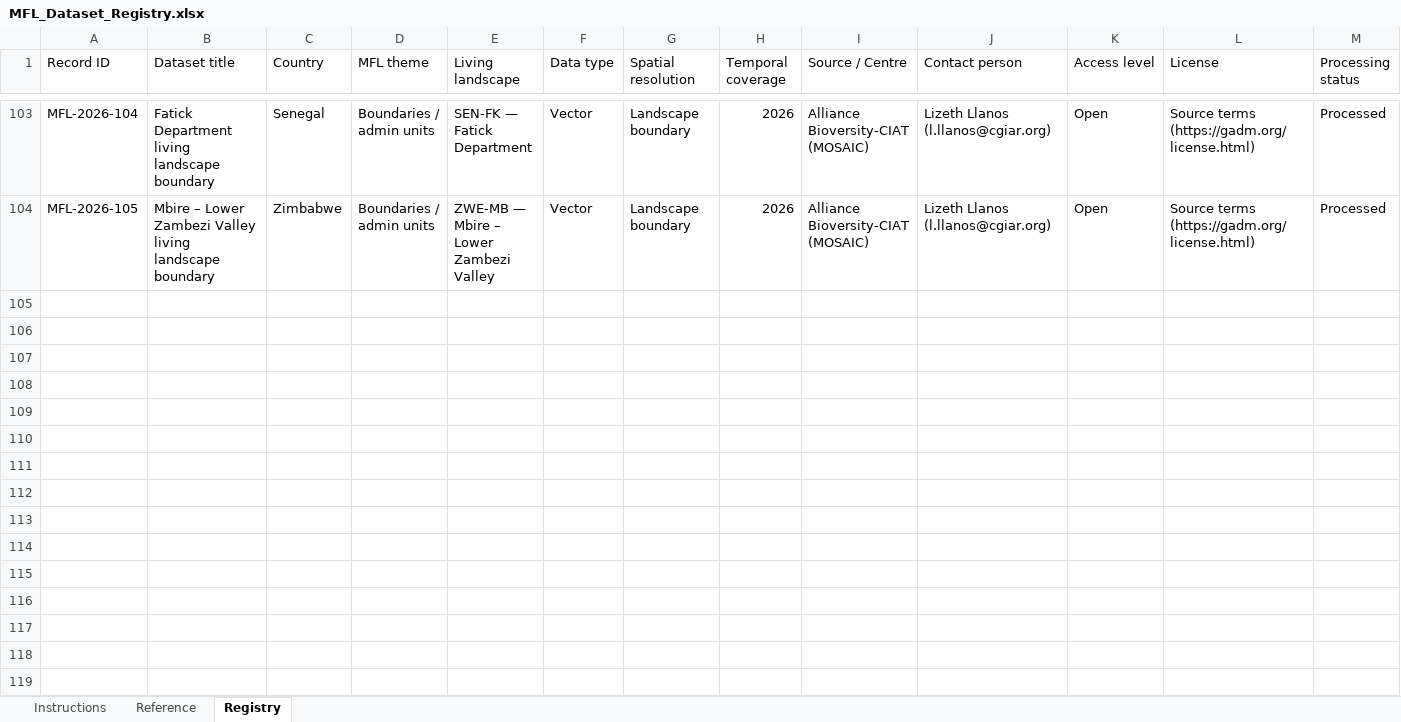
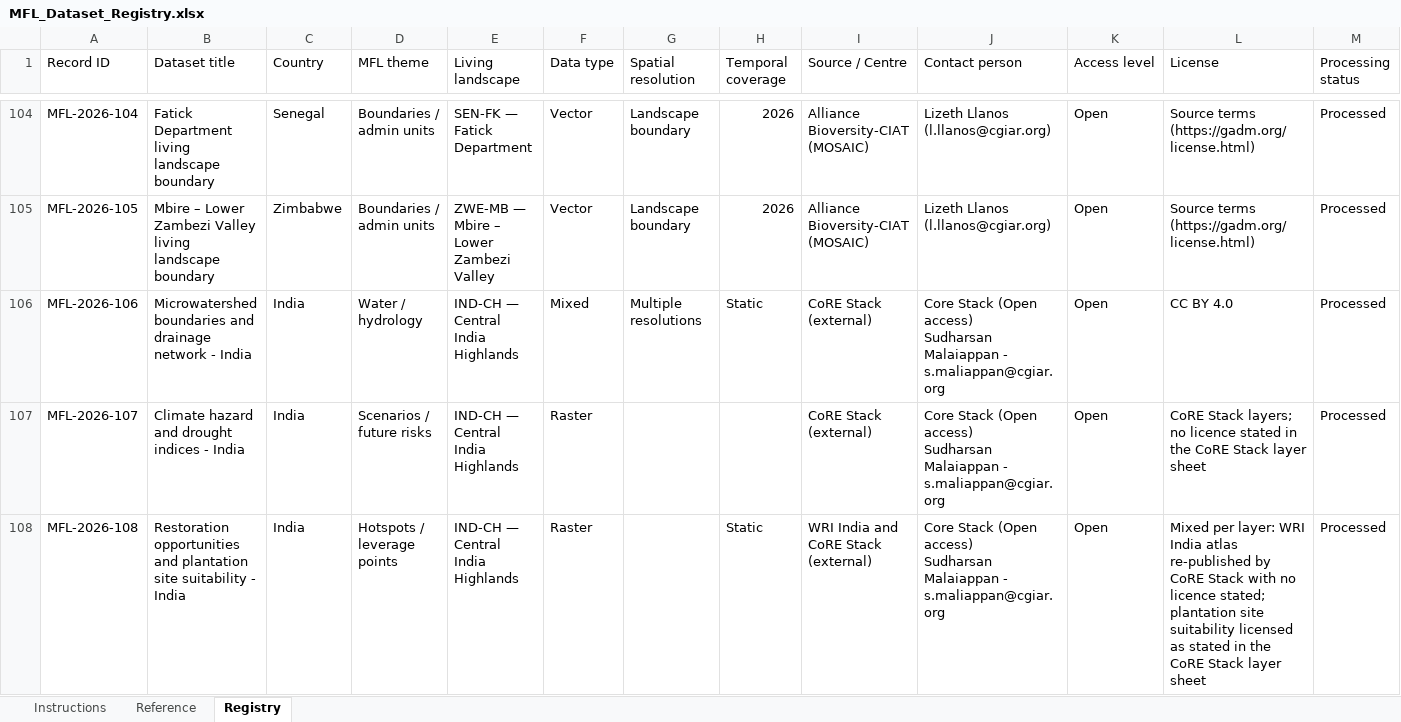
Before and after one commit to MOSAIC-mfl/catalog, an Excel workbook: catalog/MFL_Dataset_Registry.xlsx, sheet Registry, drawn as a sheet; only a part is shown, gaps mark what is left out; values as stored, in another font and other column widths than the file's, no cell formats; conditional formats not drawn; rows hold the shown columns only; ↵ is a line break in a cell; the diff covers the shown part only; the diff names each change by its address in the sheet, - before the commit and + after, or states it on an @@ line.

```diff
--- a/catalog/MFL_Dataset_Registry.xlsx (sheet Registry)
+++ b/catalog/MFL_Dataset_Registry.xlsx (sheet Registry)
+row 106: MFL-2026-106 | Microwatershed boundaries and drainage network - India | India | Water / hydrology | IND-CH — Central India Highlands | Mixed | Multiple resolutions | Static | CoRE Stack (external) | Core Stack (Open access) ↵ Sudharsan Malaiappan - s.maliappan@cgiar.org | Open | CC BY 4.0 | Processed
+row 107: MFL-2026-107 | Climate hazard and drought indices - India | India | Scenarios / future risks | IND-CH — Central India Highlands | Raster |  |  | CoRE Stack (external) | Core Stack (Open access) ↵ Sudharsan Malaiappan - s.maliappan@cgiar.org | Open | CoRE Stack layers; no licence stated in the CoRE Stack layer sheet | Processed
+row 108: MFL-2026-108 | Restoration opportunities and plantation site suitability - India | India | Hotspots / leverage points | IND-CH — Central India Highlands | Raster |  | Static | WRI India and CoRE Stack (external) | Core Stack (Open access) ↵ Sudharsan Malaiappan - s.maliappan@cgiar.org | Open | Mixed per layer: WRI India atlas re-published by CoRE Stack with no licence stated; plantation site suitability licensed as stated in the CoRE Stack layer sheet | Processed
```
Also changed, not shown: 3 added rows elsewhere in this sheet, cell formats, 18 other files.
